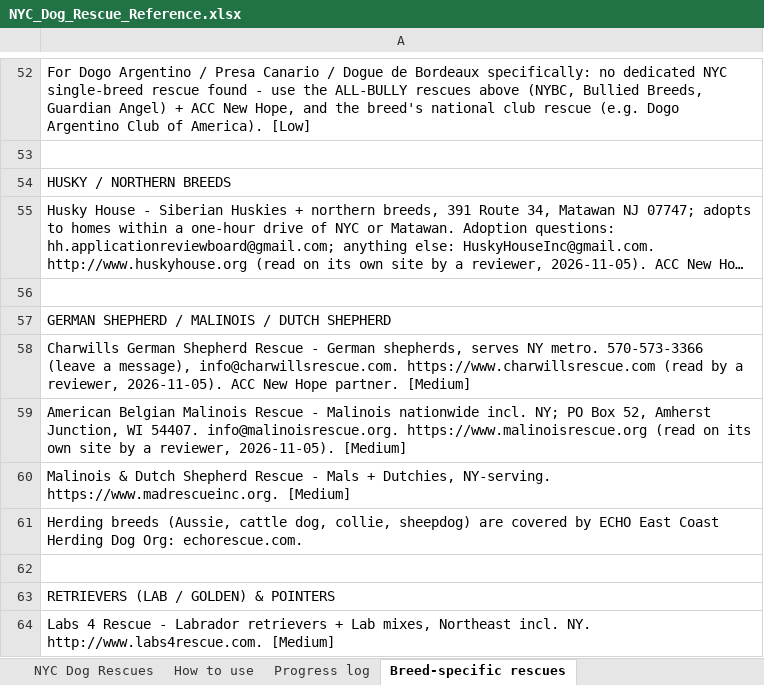
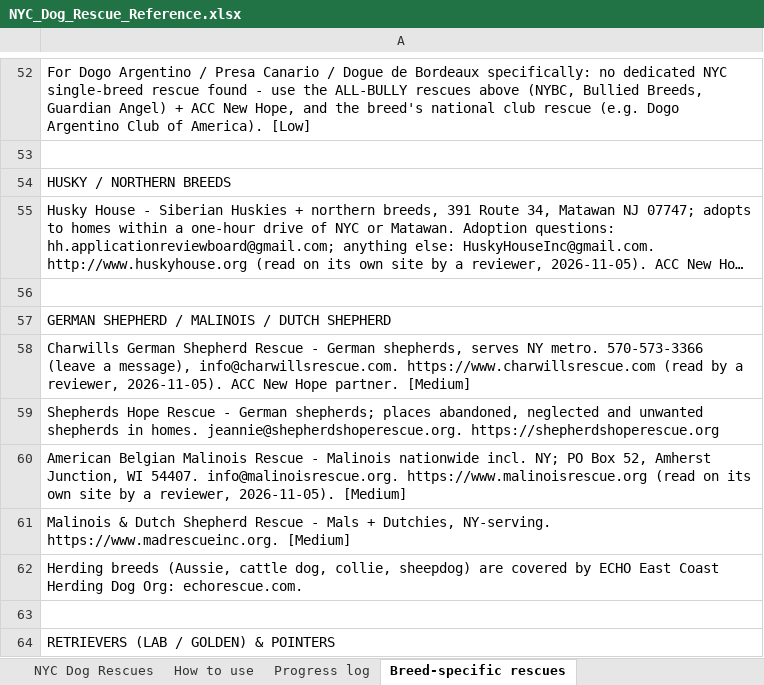
Before and after one commit to btaylor62000-spec/nyc-animal-rescue, an Excel workbook: research/NYC_Dog_Rescue_Reference.xlsx, sheet Breed-specific rescues, drawn as a sheet; only a part is shown, gaps mark what is left out; the shorter side is filled out with more unchanged rows; long unchanged cells end in …; values as stored, in another font and other column widths than the file's, no cell formats; the diff names each change by its address in the sheet, - before the commit and + after, or states it on an @@ line.

```diff
--- a/research/NYC_Dog_Rescue_Reference.xlsx (sheet Breed-specific rescues)
+++ b/research/NYC_Dog_Rescue_Reference.xlsx (sheet Breed-specific rescues)
+row 59: Shepherds Hope Rescue - German shepherds; places abandoned, neglected and unwanted shepherds in homes. jeannie@shepherdshoperescue.org. https://shepherdshoperescue.org
```
Also changed, not shown: cell formats, research/NYC_Reviewer_Additions.xlsx, 15 other files.
